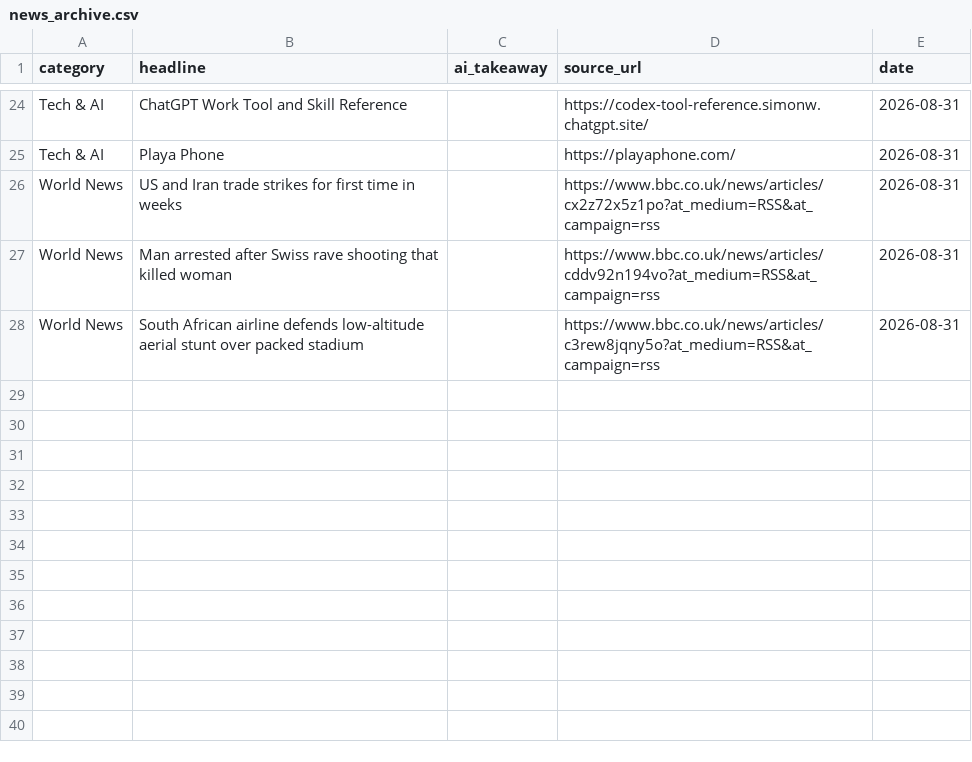
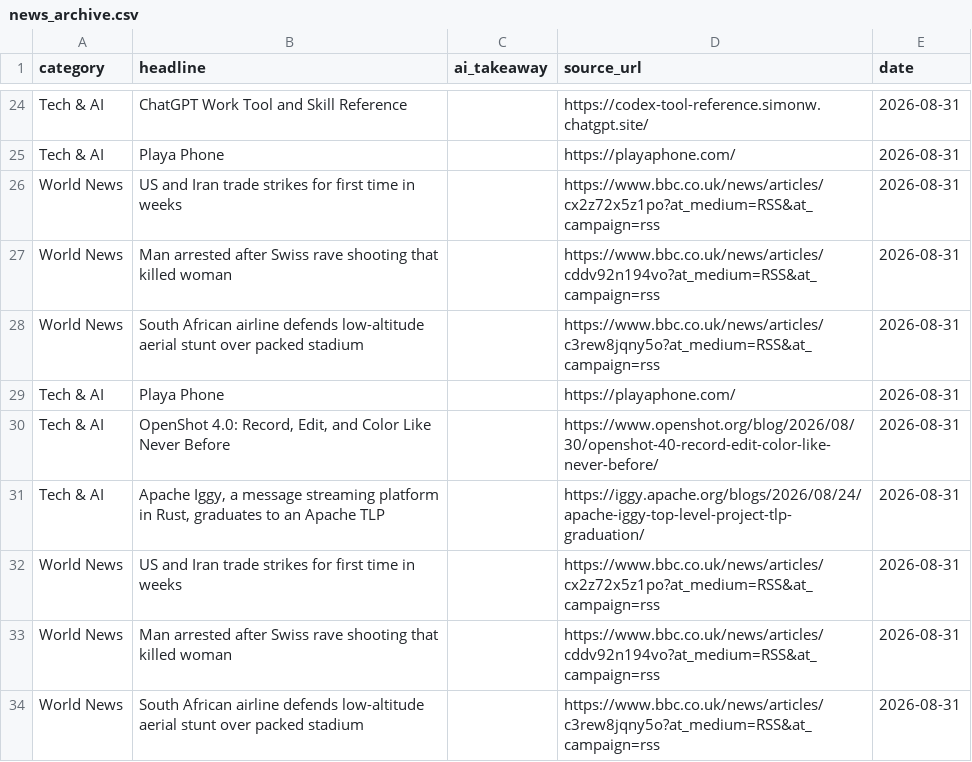
Before and after one commit to tenterofficial-lang/daily_news, a CSV file: news_archive.csv, drawn as a sheet; only a part is shown, gaps mark what is left out.

Commit message:
Auto-update news archive for 2026-08-31

```diff
--- a/news_archive.csv
+++ b/news_archive.csv
@@ -28 +28,7 @@ World News,Man arrested after Swiss rave shooting that killed woman,,https://www
 World News,South African airline defends low-altitude aerial stunt over packed stadium,,https://www.bbc.co.uk/news/articles/c3rew8jqny5o?at_medium=RSS&at_campaign=rss,2026-08-31
+Tech & AI,Playa Phone,,https://playaphone.com/,2026-08-31
+Tech & AI,"OpenShot 4.0: Record, Edit, and Color Like Never Before",,https://www.openshot.org/blog/2026/08/30/openshot-40-record-edit-color-like-never-before/,2026-08-31
+Tech & AI,"Apache Iggy, a message streaming platform in Rust, graduates to an Apache TLP",,https://iggy.apache.org/blogs/2026/08/24/apache-iggy-top-level-project-tlp-graduation/,2026-08-31
+World News,US and Iran trade strikes for first time in weeks,,https://www.bbc.co.uk/news/articles/cx2z72x5z1po?at_medium=RSS&at_campaign=rss,2026-08-31
+World News,Man arrested after Swiss rave shooting that killed woman,,https://www.bbc.co.uk/news/articles/cddv92n194vo?at_medium=RSS&at_campaign=rss,2026-08-31
+World News,South African airline defends low-altitude aerial stunt over packed stadium,,https://www.bbc.co.uk/news/articles/c3rew8jqny5o?at_medium=RSS&at_campaign=rss,2026-08-31
```
Also changed, not shown: 1 other file.
